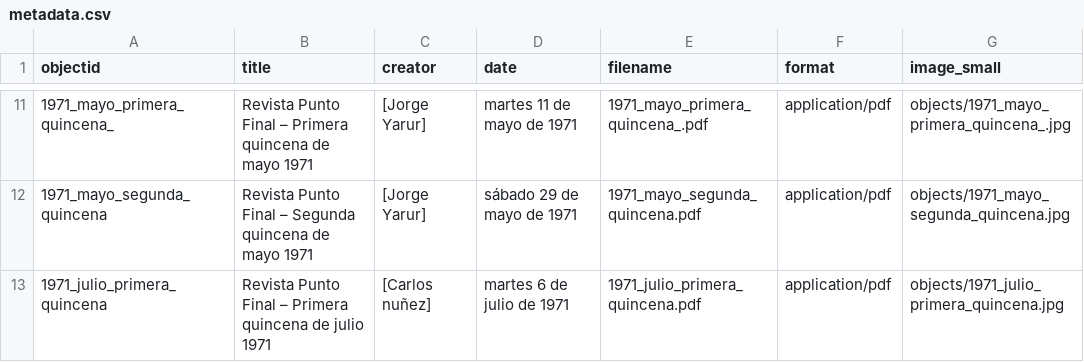
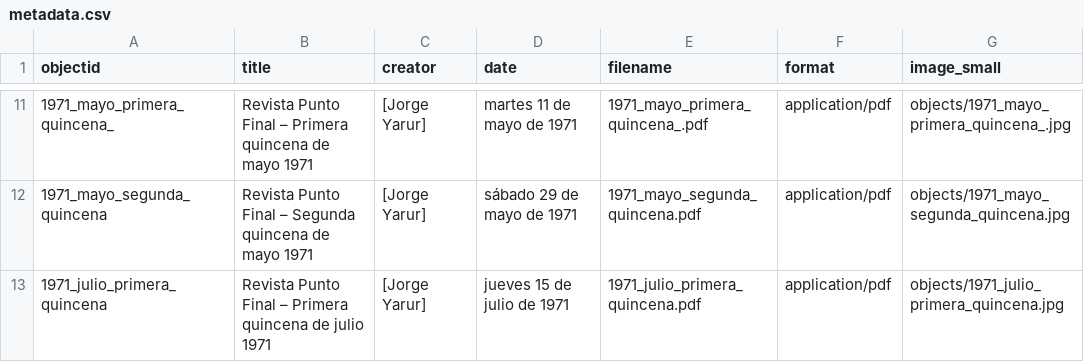
Before and after one commit to kam535/PF, a CSV file: _data/metadata.csv, drawn as a sheet; only a part is shown, gaps mark what is left out.

Commit message:
Update metadata.csv

```diff
--- a/_data/metadata.csv
+++ b/_data/metadata.csv
@@ -12,2 +12,2 @@
 "1971_mayo_segunda_quincena","Revista Punto Final – Segunda quincena de mayo 1971","[Jorge Yarur]","sábado 29 de mayo de 1971","1971_mayo_segunda_quincena.pdf","application/pdf","objects/1971_mayo_segunda_quincena.jpg"
-"1971_julio_primera_quincena","Revista Punto Final – Primera quincena de julio 1971","[Carlos nuñez]","martes 6 de julio de 1971","1971_julio_primera_quincena.pdf","application/pdf","objects/1971_julio_primera_quincena.jpg"
+"1971_julio_primera_quincena","Revista Punto Final – Primera quincena de julio 1971","[Jorge Yarur]","jueves 15 de julio de 1971","1971_julio_primera_quincena.pdf","application/pdf","objects/1971_julio_primera_quincena.jpg"
```
